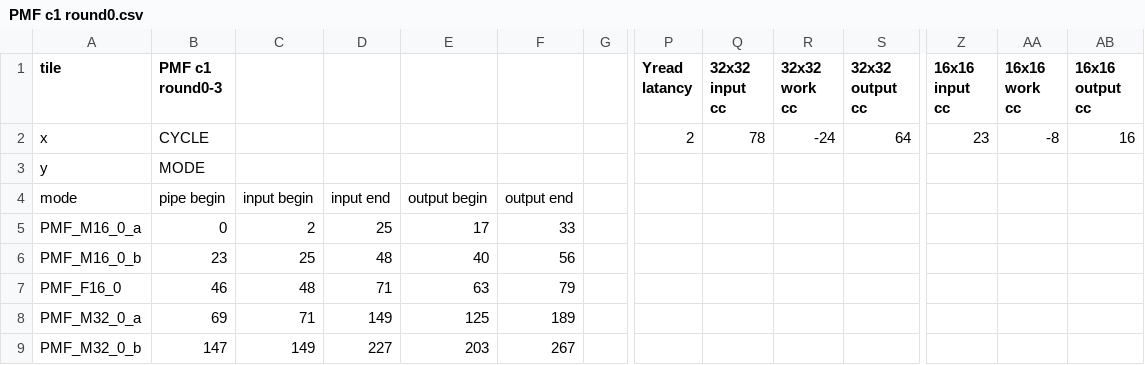
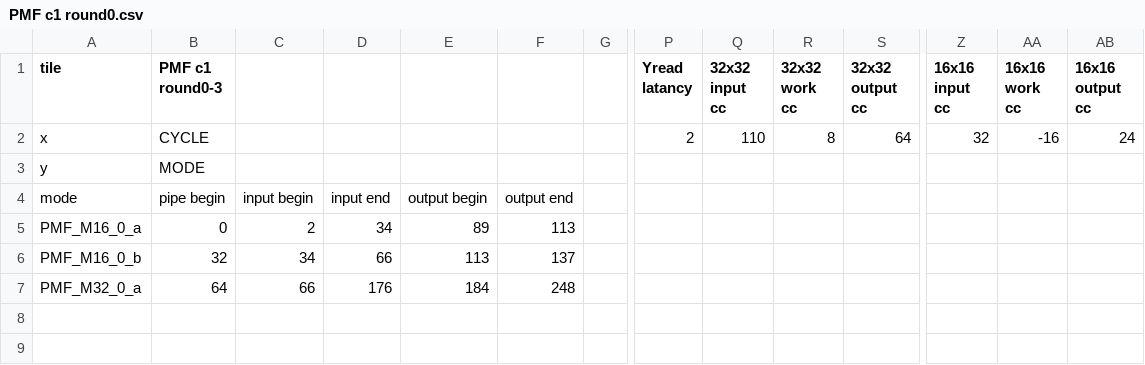
Before and after one commit to RushBTaotao/md, a CSV file: PMF_Output/PMF c1 round0.csv, drawn as a sheet; only a part is shown, gaps mark what is left out; removed rows and columns are numbered as before the commit, all else as after; rows hold the shown columns only; the diff names each change by its address in the sheet, - before the commit and + after, or states it on an @@ line.

```diff
--- a/PMF_Output/PMF c1 round0.csv
+++ b/PMF_Output/PMF c1 round0.csv
-Q2 (32x32 input cc): 78
+Q2 (32x32 input cc): 110
-R2 (32x32 work cc): -24
+R2 (32x32 work cc): 8
-Z2 (16x16 input cc): 23
+Z2 (16x16 input cc): 32
-AA2 (16x16 work cc): -8
+AA2 (16x16 work cc): -16
-AB2 (16x16 output cc): 16
+AB2 (16x16 output cc): 24
-D5: 25
+D5: 34
-E5: 17
+E5: 89
-F5: 33
+F5: 113
-B6 (PMF c1 round0-3): 23
+B6 (PMF c1 round0-3): 32
-C6: 25
+C6: 34
-D6: 48
+D6: 66
-E6: 40
+E6: 113
-F6: 56
+F6: 137
-row 7: PMF_F16_0 | 46 | 48 | 71 | 63 | 79
-B7 (PMF c1 round0-3): 69
+B7 (PMF c1 round0-3): 64
-C7: 71
+C7: 66
-D7: 149
+D7: 176
-E7: 125
+E7: 184
-F7: 189
+F7: 248
-row 9: PMF_M32_0_b | 147 | 149 | 227 | 203 | 267
```
Also changed, not shown: PMF_Output/PMF UV c0 round0.csv, PMF_Output/PMF UV c1 round0.csv, 28 other files.
